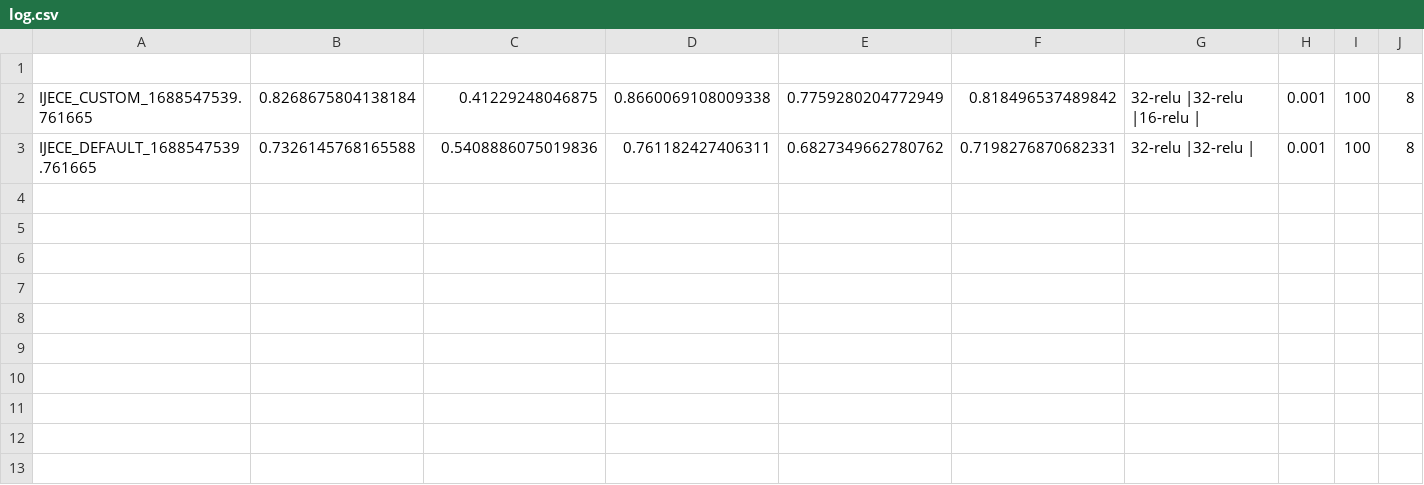
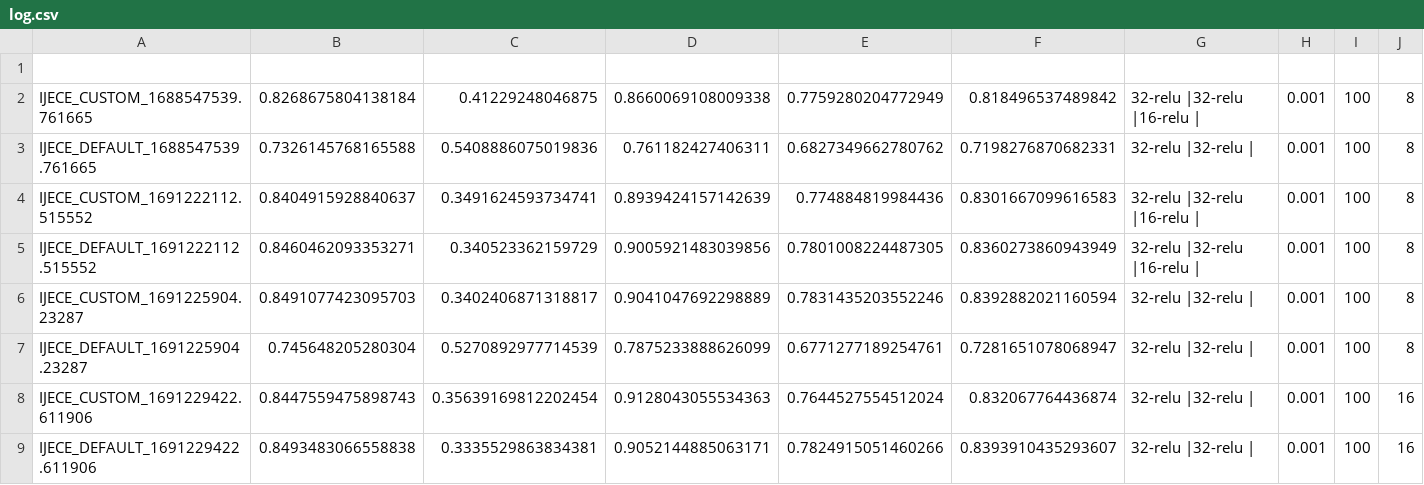
Before and after one commit to alberto-paparella/InstagramFakeAccountDetection, a CSV file: deep/IJECE/checkpoint/log.csv, drawn as a sheet.

```diff
--- a/deep/IJECE/checkpoint/log.csv
+++ b/deep/IJECE/checkpoint/log.csv
@@ -3 +3,7 @@ IJECE_CUSTOM_1688547539.761665;0.8268675804138184;0.41229248046875;0.86600691080
 IJECE_DEFAULT_1688547539.761665;0.7326145768165588;0.5408886075019836;0.761182427406311; 0.6827349662780762; 0.7198276870682331;32-relu |32-relu |;0.001; 100; 8;
+IJECE_CUSTOM_1691222112.515552;0.8404915928840637;0.3491624593734741;0.8939424157142639; 0.774884819984436; 0.8301667099616583;32-relu |32-relu |16-relu |;0.001; 100; 8;
+IJECE_DEFAULT_1691222112.515552;0.8460462093353271;0.340523362159729;0.9005921483039856; 0.7801008224487305; 0.8360273860943949;32-relu |32-relu |16-relu |;0.001; 100; 8;
+IJECE_CUSTOM_1691225904.23287;0.8491077423095703;0.3402406871318817;0.9041047692298889; 0.7831435203552246; 0.8392882021160594;32-relu |32-relu |;0.001; 100; 8;
+IJECE_DEFAULT_1691225904.23287;0.745648205280304;0.5270892977714539;0.7875233888626099; 0.6771277189254761; 0.7281651078068947;32-relu |32-relu |;0.001; 100; 8;
+IJECE_CUSTOM_1691229422.611906;0.8447559475898743;0.35639169812202454;0.9128043055534363; 0.7644527554512024; 0.832067764436874;32-relu |32-relu |;0.001; 100; 16;
+IJECE_DEFAULT_1691229422.611906;0.8493483066558838;0.3335529863834381;0.9052144885063171; 0.7824915051460266; 0.8393910435293607;32-relu |32-relu |;0.001; 100; 16;
```
Also changed, not shown: deep/InstaFake/checkpoint/log.csv, deep/combined/checkpoint/log.csv, 31 other files.
